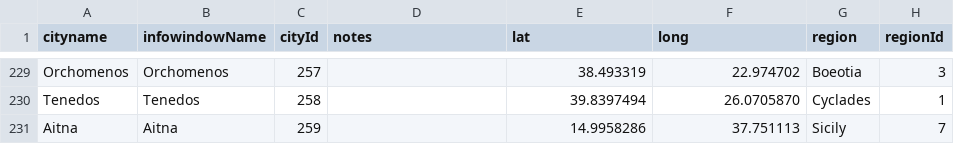
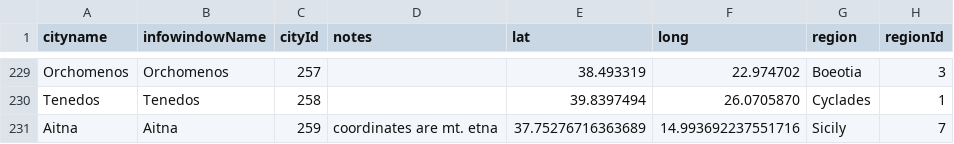
Before and after one commit to sul-cidr/lyricmappingproject.stanford.edu, a CSV file: dataFiles/cities.csv, drawn as a sheet; only a part is shown, gaps mark what is left out.

Commit message:
correct etna

```diff
--- a/dataFiles/cities.csv
+++ b/dataFiles/cities.csv
@@ -235,2 +235,2 @@ Orchomenos,Orchomenos,257,,38.493319,22.974702,Boeotia,3
 Tenedos,Tenedos,258,,39.8397494,26.0705870,Cyclades,1
-Aitna,Aitna,259,,14.9958286,37.751113,Sicily,7
+Aitna,Aitna,259,coordinates are mt. etna,37.75276716363689,14.993692237551716,Sicily,7
```
